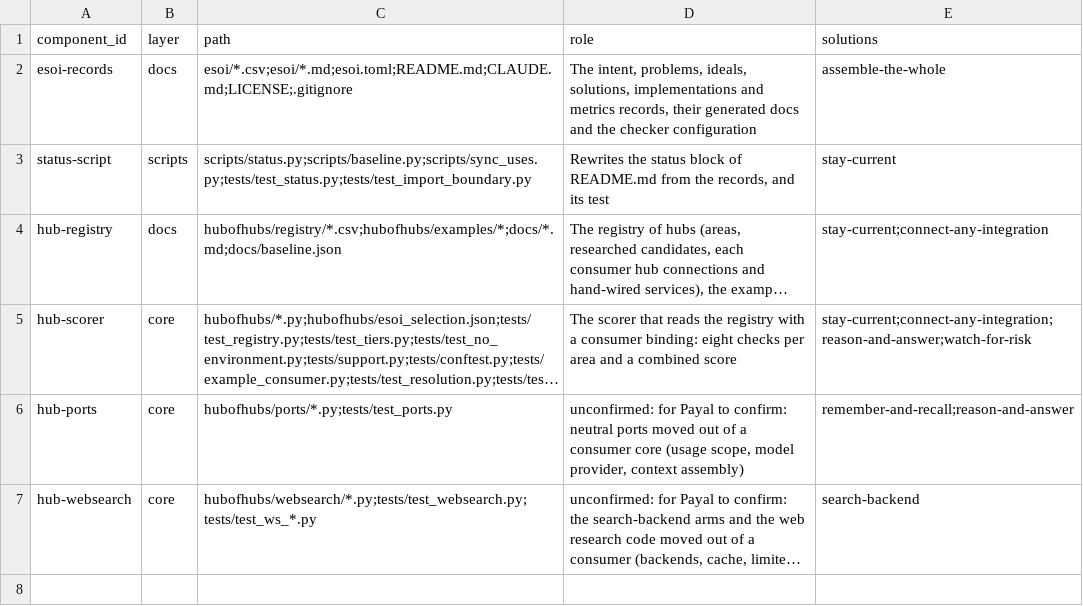
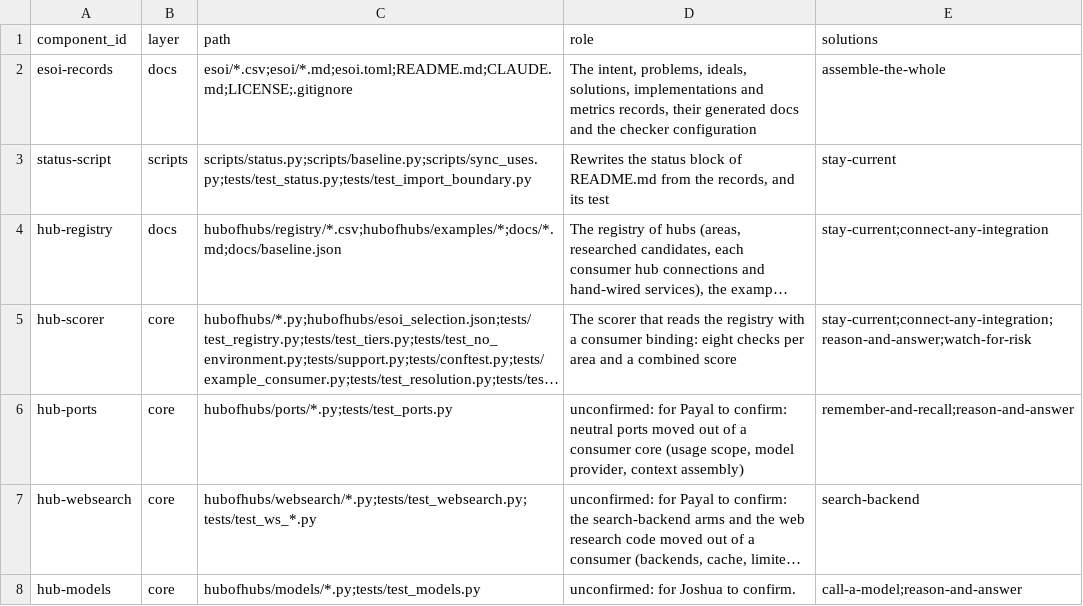
Before and after one commit to SpiritualData/ai-hub-of-hubs-structure, a CSV file: esoi/components.csv, drawn as a sheet; long unchanged cells end in …; the diff names each change by its address in the sheet, - before the commit and + after, or states it on an @@ line.

```diff
--- a/esoi/components.csv
+++ b/esoi/components.csv
+row 8: hub-models | core | hubofhubs/models/*.py;tests/test_models.py | unconfirmed: for Joshua to confirm. | call-a-model;reason-and-answer
```
Also changed, not shown: esoi/implementations.csv, esoi/metrics.csv, 27 other files.
